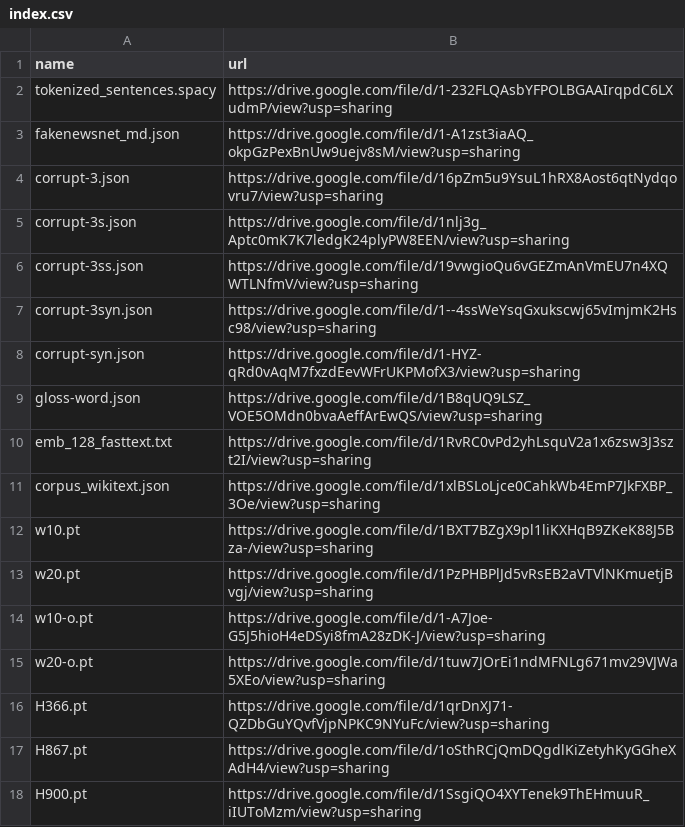
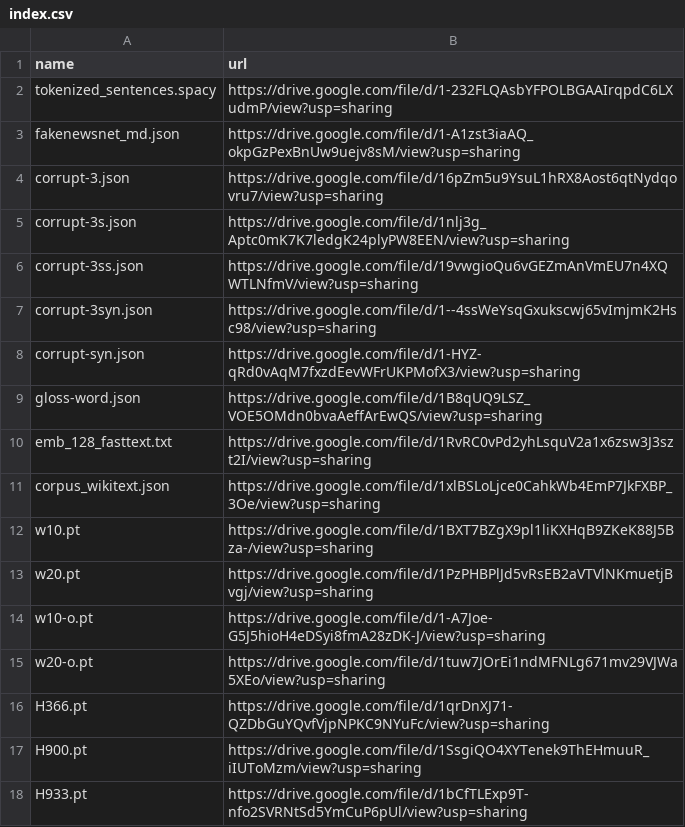
Before and after one commit to zhangruihan1/index, a CSV file: index.csv, drawn as a sheet; removed rows and columns are numbered as before the commit, all else as after; the diff names each change by its address in the sheet, - before the commit and + after, or states it on an @@ line.

Commit message:
Update index.csv

```diff
--- a/index.csv
+++ b/index.csv
-row 17: H867.pt | https://drive.google.com/file/d/1oSthRCjQmDQgdlKiZetyhKyGGheXAdH4/view?usp=sharing
+row 18: H933.pt | https://drive.google.com/file/d/1bCfTLExp9T-nfo2SVRNtSd5YmCuP6pUl/view?usp=sharing
```
